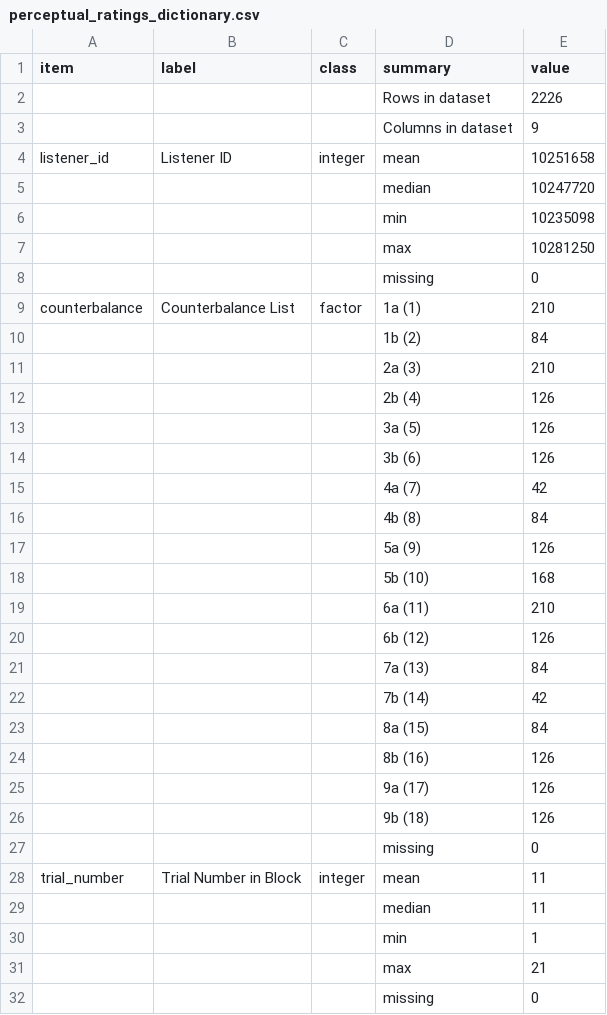
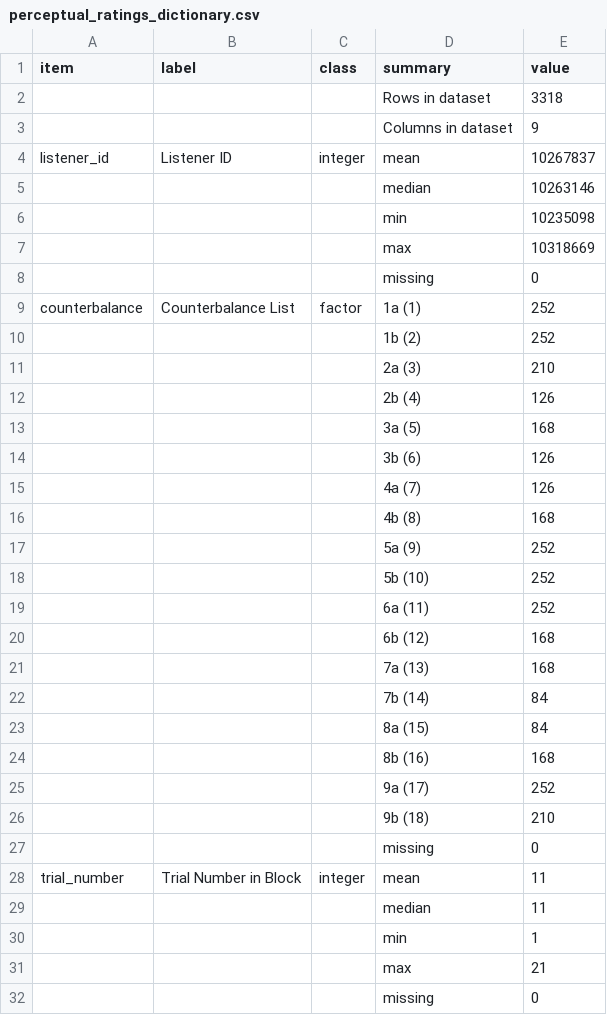
Before and after one commit to micah-hirsch/Sensor-Effects-Project, a CSV file: Data_Analysis/perceptual_ratings_dictionary.csv, drawn as a sheet; only a part is shown; the diff covers the shown part only.

```diff
--- a/Data_Analysis/perceptual_ratings_dictionary.csv
+++ b/Data_Analysis/perceptual_ratings_dictionary.csv
@@ -1,27 +1,27 @@
 item,label,class,summary,value
-"","","",Rows in dataset,2226
+"","","",Rows in dataset,3318
 "","","",Columns in dataset,9
-listener_id,Listener ID,integer,mean,10251658
-"","","",median,10247720
+listener_id,Listener ID,integer,mean,10267837
+"","","",median,10263146
 "","","",min,10235098
-"","","",max,10281250
+"","","",max,10318669
 "","","",missing,0
-counterbalance,Counterbalance List,factor,1a (1),210
-"","","",1b (2),84
+counterbalance,Counterbalance List,factor,1a (1),252
+"","","",1b (2),252
 "","","",2a (3),210
 "","","",2b (4),126
-"","","",3a (5),126
+"","","",3a (5),168
 "","","",3b (6),126
-"","","",4a (7),42
-"","","",4b (8),84
-"","","",5a (9),126
-"","","",5b (10),168
-"","","",6a (11),210
-"","","",6b (12),126
-"","","",7a (13),84
-"","","",7b (14),42
+"","","",4a (7),126
+"","","",4b (8),168
+"","","",5a (9),252
+"","","",5b (10),252
+"","","",6a (11),252
+"","","",6b (12),168
+"","","",7a (13),168
+"","","",7b (14),84
 "","","",8a (15),84
-"","","",8b (16),126
-"","","",9a (17),126
-"","","",9b (18),126
+"","","",8b (16),168
+"","","",9a (17),252
+"","","",9b (18),210
 "","","",missing,0
```
Also changed, not shown: 8 edited cells elsewhere in this file, Data_Analysis/listener_demographics.csv, Data_Analysis/listener_demographics_dictionary.csv, 2 other files.
